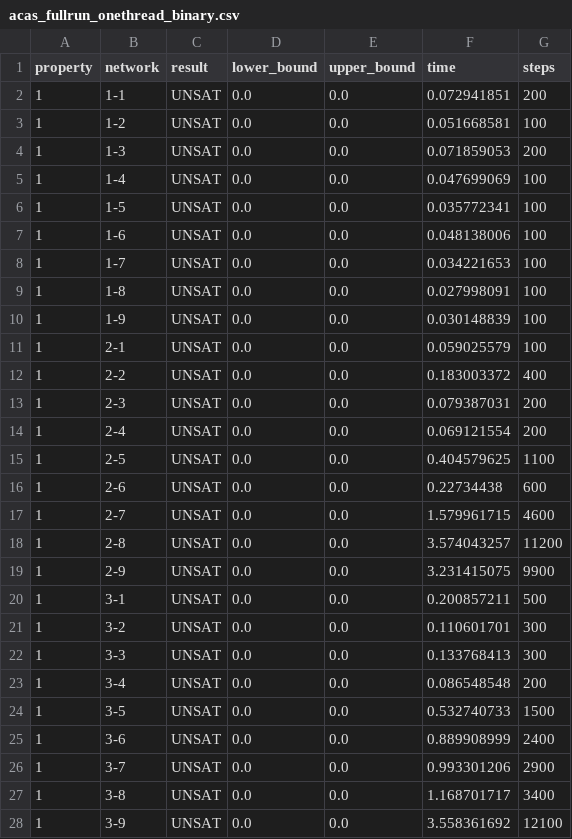
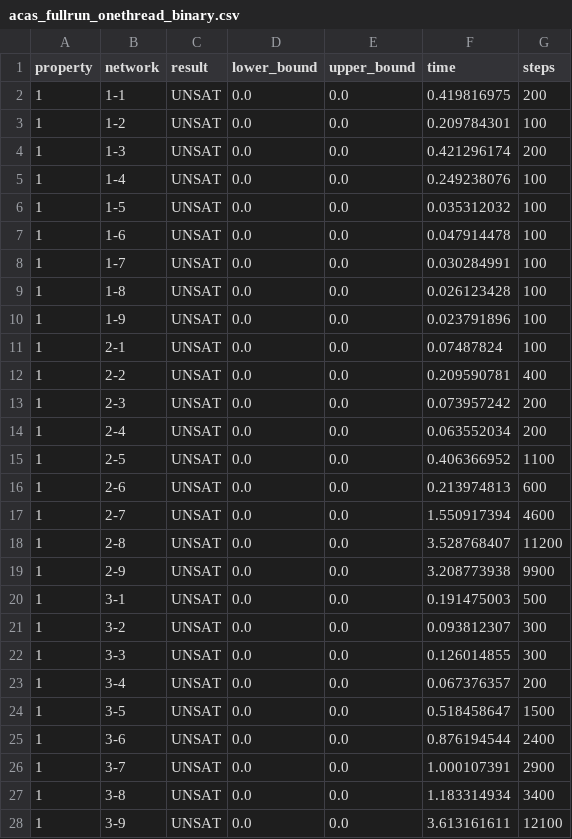
Before and after one commit to phK3/NeuralPriorityOptimizer.jl, a CSV file: results/CAS/acas_fullrun_onethread_binary.csv, drawn as a sheet; only a part is shown; the diff covers the shown part only.

Commit message:
update ZoPE run without nodeout earlier than 60sec

```diff
--- a/results/CAS/acas_fullrun_onethread_binary.csv
+++ b/results/CAS/acas_fullrun_onethread_binary.csv
@@ -1,28 +1,28 @@
 property,network,result,lower_bound,upper_bound,time,steps
-1,1-1,UNSAT,0.0,0.0,0.072941851,200
-1,1-2,UNSAT,0.0,0.0,0.051668581,100
-1,1-3,UNSAT,0.0,0.0,0.071859053,200
-1,1-4,UNSAT,0.0,0.0,0.047699069,100
-1,1-5,UNSAT,0.0,0.0,0.035772341,100
-1,1-6,UNSAT,0.0,0.0,0.048138006,100
-1,1-7,UNSAT,0.0,0.0,0.034221653,100
-1,1-8,UNSAT,0.0,0.0,0.027998091,100
-1,1-9,UNSAT,0.0,0.0,0.030148839,100
-1,2-1,UNSAT,0.0,0.0,0.059025579,100
-1,2-2,UNSAT,0.0,0.0,0.183003372,400
-1,2-3,UNSAT,0.0,0.0,0.079387031,200
-1,2-4,UNSAT,0.0,0.0,0.069121554,200
-1,2-5,UNSAT,0.0,0.0,0.404579625,1100
-1,2-6,UNSAT,0.0,0.0,0.22734438,600
-1,2-7,UNSAT,0.0,0.0,1.579961715,4600
-1,2-8,UNSAT,0.0,0.0,3.574043257,11200
-1,2-9,UNSAT,0.0,0.0,3.231415075,9900
-1,3-1,UNSAT,0.0,0.0,0.200857211,500
-1,3-2,UNSAT,0.0,0.0,0.110601701,300
-1,3-3,UNSAT,0.0,0.0,0.133768413,300
-1,3-4,UNSAT,0.0,0.0,0.086548548,200
-1,3-5,UNSAT,0.0,0.0,0.532740733,1500
-1,3-6,UNSAT,0.0,0.0,0.889908999,2400
-1,3-7,UNSAT,0.0,0.0,0.993301206,2900
-1,3-8,UNSAT,0.0,0.0,1.168701717,3400
-1,3-9,UNSAT,0.0,0.0,3.558361692,12100
+1,1-1,UNSAT,0.0,0.0,0.419816975,200
+1,1-2,UNSAT,0.0,0.0,0.209784301,100
+1,1-3,UNSAT,0.0,0.0,0.421296174,200
+1,1-4,UNSAT,0.0,0.0,0.249238076,100
+1,1-5,UNSAT,0.0,0.0,0.035312032,100
+1,1-6,UNSAT,0.0,0.0,0.047914478,100
+1,1-7,UNSAT,0.0,0.0,0.030284991,100
+1,1-8,UNSAT,0.0,0.0,0.026123428,100
+1,1-9,UNSAT,0.0,0.0,0.023791896,100
+1,2-1,UNSAT,0.0,0.0,0.07487824,100
+1,2-2,UNSAT,0.0,0.0,0.209590781,400
+1,2-3,UNSAT,0.0,0.0,0.073957242,200
+1,2-4,UNSAT,0.0,0.0,0.063552034,200
+1,2-5,UNSAT,0.0,0.0,0.406366952,1100
+1,2-6,UNSAT,0.0,0.0,0.213974813,600
+1,2-7,UNSAT,0.0,0.0,1.550917394,4600
+1,2-8,UNSAT,0.0,0.0,3.528768407,11200
+1,2-9,UNSAT,0.0,0.0,3.208773938,9900
+1,3-1,UNSAT,0.0,0.0,0.191475003,500
+1,3-2,UNSAT,0.0,0.0,0.093812307,300
+1,3-3,UNSAT,0.0,0.0,0.126014855,300
+1,3-4,UNSAT,0.0,0.0,0.067376357,200
+1,3-5,UNSAT,0.0,0.0,0.518458647,1500
+1,3-6,UNSAT,0.0,0.0,0.876194544,2400
+1,3-7,UNSAT,0.0,0.0,1.000107391,2900
+1,3-8,UNSAT,0.0,0.0,1.183314934,3400
+1,3-9,UNSAT,0.0,0.0,3.613161611,12100
```
Also changed, not shown: 157 edited cells elsewhere in this file.
